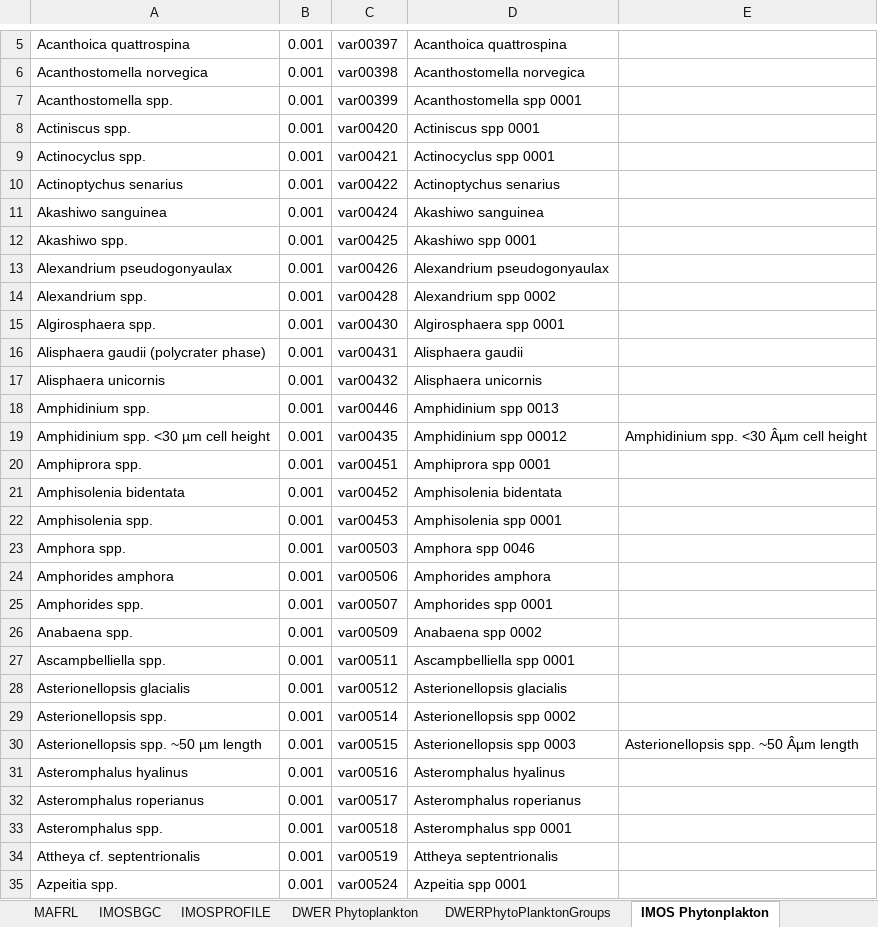
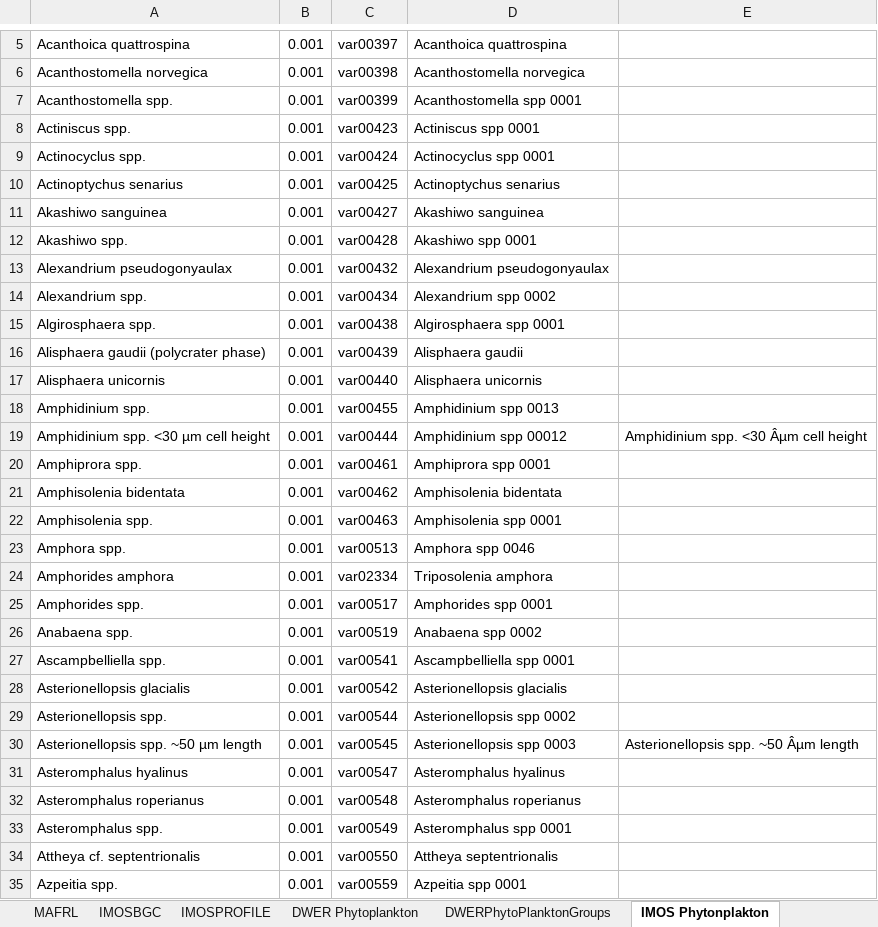
Before and after one commit to SEAF-CS/csiem-data, an Excel workbook: data-governance/variable_key.xlsx, sheet IMOS Phytonplakton, drawn as a sheet; only a part is shown, gaps mark what is left out; values as stored, in another font and other column widths than the file's, no cell formats; the diff covers the shown part only; the diff names each change by its address in the sheet, - before the commit and + after, or states it on an @@ line.

Commit message:
Updated to using the new Phyto Master that Vuong gave me

```diff
--- a/data-governance/variable_key.xlsx (sheet IMOS Phytonplakton)
+++ b/data-governance/variable_key.xlsx (sheet IMOS Phytonplakton)
-C8: var00420
+C8: var00423
-C9: var00421
+C9: var00424
-C10: var00422
+C10: var00425
-C11: var00424
+C11: var00427
-C12: var00425
+C12: var00428
-C13: var00426
+C13: var00432
-C14: var00428
+C14: var00434
-C15: var00430
+C15: var00438
-C16: var00431
+C16: var00439
-C17: var00432
+C17: var00440
-C18: var00446
+C18: var00455
-C19: var00435
+C19: var00444
-C20: var00451
+C20: var00461
-C21: var00452
+C21: var00462
-C22: var00453
+C22: var00463
-C23: var00503
+C23: var00513
-C24: var00506
+C24: var02334
-D24: Amphorides amphora
+D24: Triposolenia amphora
-C25: var00507
+C25: var00517
-C26: var00509
+C26: var00519
-C27: var00511
+C27: var00541
-C28: var00512
+C28: var00542
-C29: var00514
+C29: var00544
-C30: var00515
+C30: var00545
-C31: var00516
+C31: var00547
-C32: var00517
+C32: var00548
-C33: var00518
+C33: var00549
-C34: var00519
+C34: var00550
-C35: var00524
+C35: var00559
```
Also changed, not shown: 573 edited cells elsewhere in this sheet, sheet MASTER KEY, sheet WCWA Phyto Species2, sheet DWER Phytoplankton, sheet WCWA PhytoplanktonSpecies, sheet WCWA Phyto Group2, sheet WCWA PhytoplanktonGroup, 2 more sheets, other sheet tabs, cell formats, formulas that keep their value, 31 other files.
